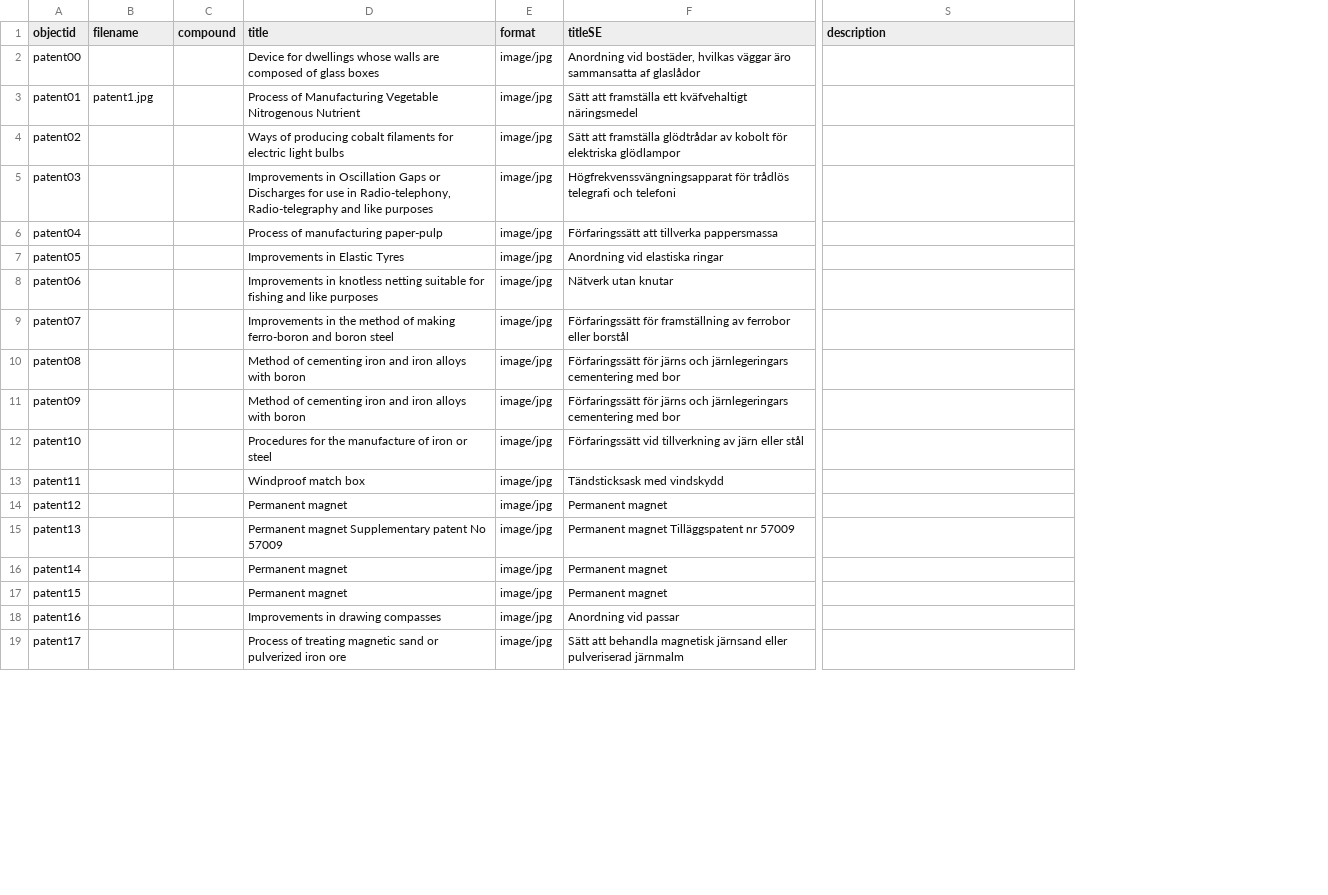
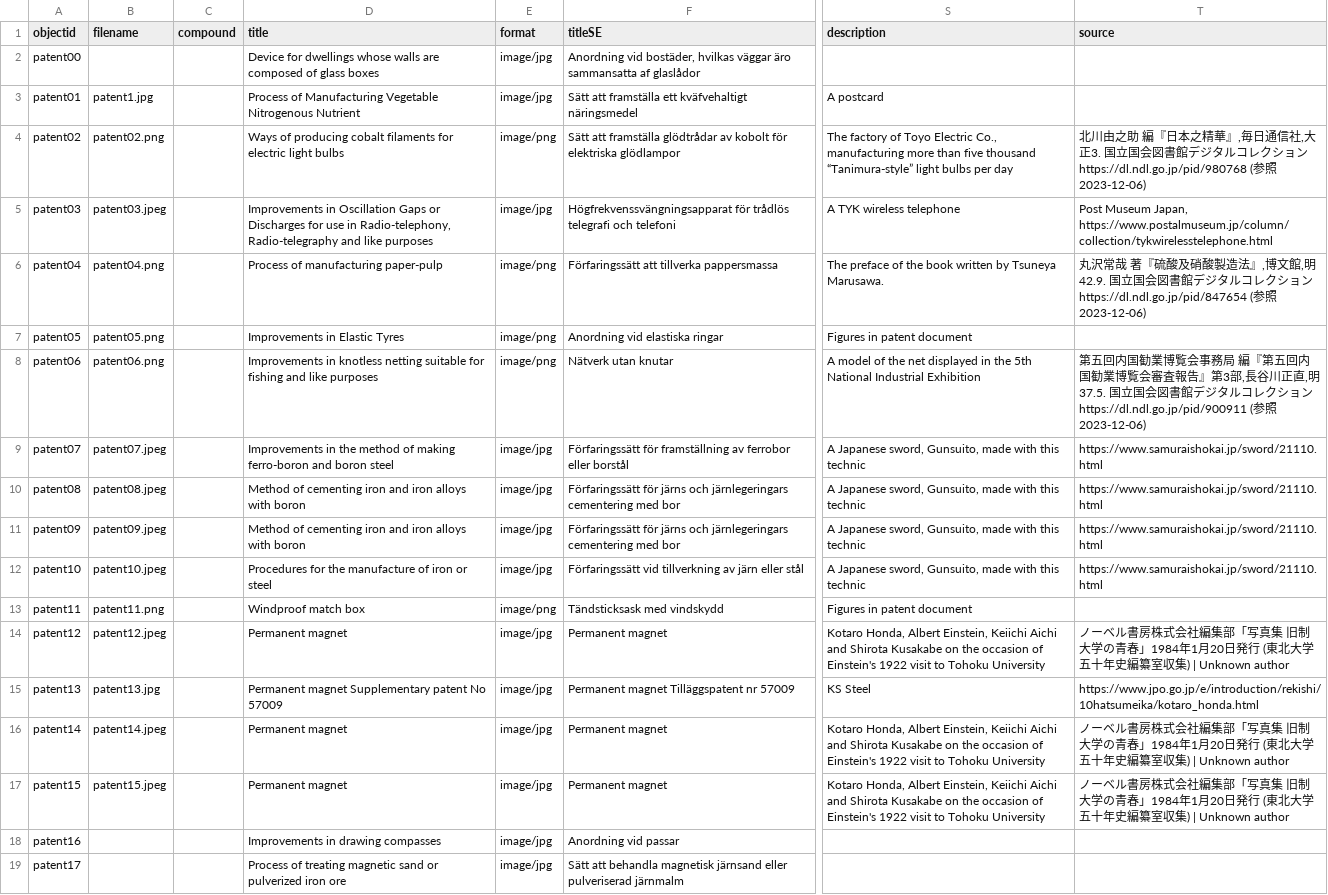
Before and after one commit to yuntingxie/patent_collection, a CSV file: _data/patent_metadata.csv, drawn as a sheet; only a part is shown, gaps mark what is left out; the diff names each change by its address in the sheet, - before the commit and + after, or states it on an @@ line.

Commit message:
sync metadata

```diff
--- a/_data/patent_metadata.csv
+++ b/_data/patent_metadata.csv
+column T (source), rows 4-17: 北川由之助 編『日本之精華』,毎日通信社,大正3. 国立国会図書館デジタルコレクション https://dl.ndl.go.jp/pid/980768 (参照 2023-12-06) | Post Museum Japan, https://www.postalmuseum.jp/column/collection/tykwirelesstelephone.html | 丸沢常哉 著『硫酸及硝酸製造法』,博文館,明42.9. 国立国会図書館デジタルコレクション https://dl.ndl.go.jp/pid/847654 (参照 2023-12-06) |  | 第五回内国勧業博覧会事務局 編『第五回内国勧業博覧会審査報告』第3部,長谷川正直,明37.5. 国立国会図書館デジタルコレクション https://dl.ndl.go.jp/pid/900911 (参照 2023-12-06) | https://www.samuraishokai.jp/sword/21110.html | https://www.samuraishokai.jp/sword/21110.html | https://www.samuraishokai.jp/sword/21110.html | https://www.samuraishokai.jp/sword/21110.html |  | ノーベル書房株式会社編集部「写真集 旧制大学の青春」1984年1月20日発行 (東北大学五十年史編纂室収集) | Unknown author | https://www.jpo.go.jp/e/introduction/rekishi/10hatsumeika/kotaro_honda.html | ノーベル書房株式会社編集部「写真集 旧制大学の青春」1984年1月20日発行 (東北大学五十年史編纂室収集) | Unknown author | ノーベル書房株式会社編集部「写真集 旧制大学の青春」1984年1月20日発行 (東北大学五十年史編纂室収集) | Unknown author
-S3 (description): (empty)
+S3 (description): A postcard
-B4 (filename): (empty)
+B4 (filename): patent02.png
-E4 (format): image/jpg
+E4 (format): image/png
-S4 (description): (empty)
+S4 (description): The factory of Toyo Electric Co., manufacturing more than five thousand “Tanimura-style” light bulbs per day
-B5 (filename): (empty)
+B5 (filename): patent03.jpeg
-S5 (description): (empty)
+S5 (description): A TYK wireless telephone
-B6 (filename): (empty)
+B6 (filename): patent04.png
-E6:E8 (format): image/jpg
+E6:E8 (format): image/png
-S6 (description): (empty)
+S6 (description): The preface of the book written by Tsuneya Marusawa.
-B7 (filename): (empty)
+B7 (filename): patent05.png
-S7 (description): (empty)
+S7 (description): Figures in patent document
-B8 (filename): (empty)
+B8 (filename): patent06.png
-S8 (description): (empty)
+S8 (description): A model of the net displayed in the 5th National Industrial Exhibition
-B9 (filename): (empty)
+B9 (filename): patent07.jpeg
-S9:S12 (description): (empty)
+S9:S12 (description): A Japanese sword, Gunsuito, made with this technic
-B10 (filename): (empty)
+B10 (filename): patent08.jpeg
-B11 (filename): (empty)
+B11 (filename): patent09.jpeg
-B12 (filename): (empty)
+B12 (filename): patent10.jpeg
-B13 (filename): (empty)
+B13 (filename): patent11.png
-E13 (format): image/jpg
+E13 (format): image/png
-S13 (description): (empty)
+S13 (description): Figures in patent document
-B14 (filename): (empty)
+B14 (filename): patent12.jpeg
-S14 (description): (empty)
+S14 (description): Kotaro Honda, Albert Einstein, Keiichi Aichi and Shirota Kusakabe on the occasion of Einstein's 1922 visit to Tohoku University
-B15 (filename): (empty)
+B15 (filename): patent13.jpg
-S15 (description): (empty)
+S15 (description): KS Steel
-B16 (filename): (empty)
+B16 (filename): patent14.jpeg
-S16:S17 (description): (empty)
+S16:S17 (description): Kotaro Honda, Albert Einstein, Keiichi Aichi and Shirota Kusakabe on the occasion of Einstein's 1922 visit to Tohoku University
-B17 (filename): (empty)
+B17 (filename): patent15.jpeg
```
